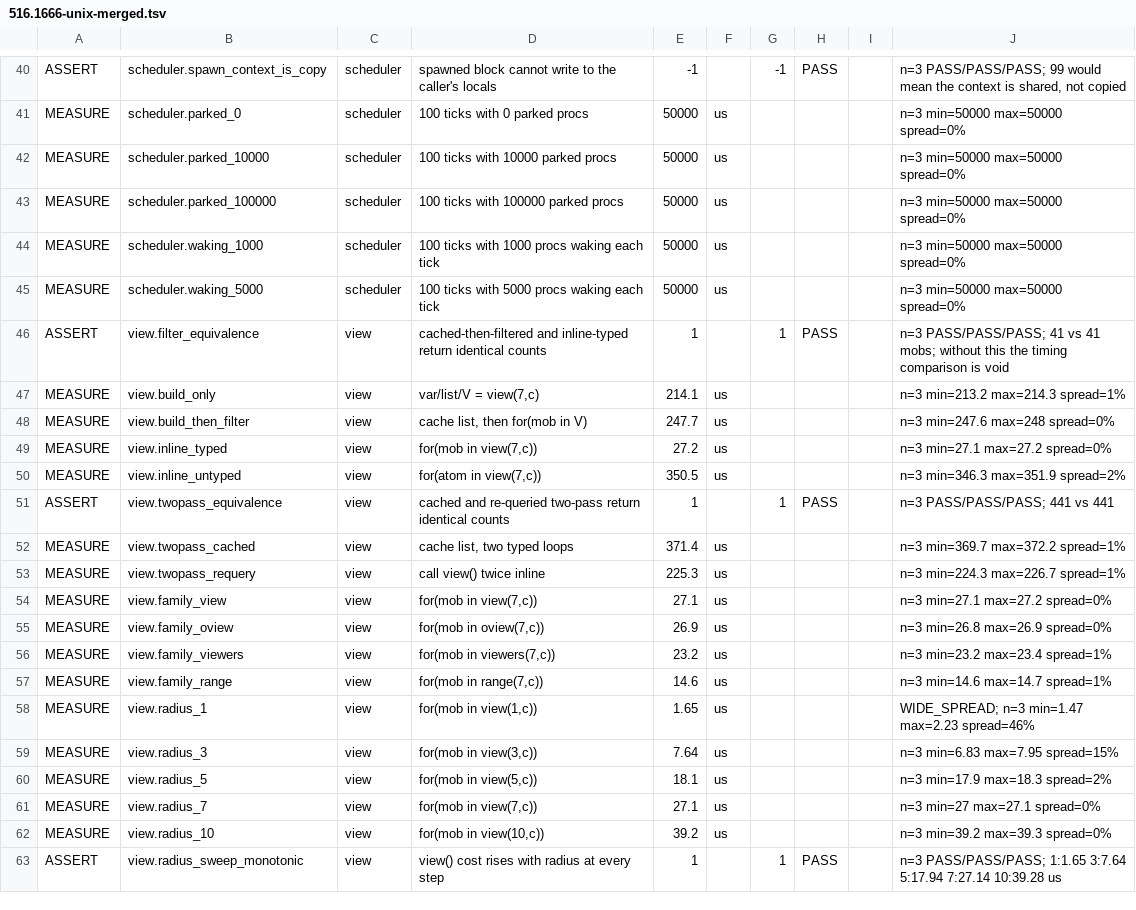
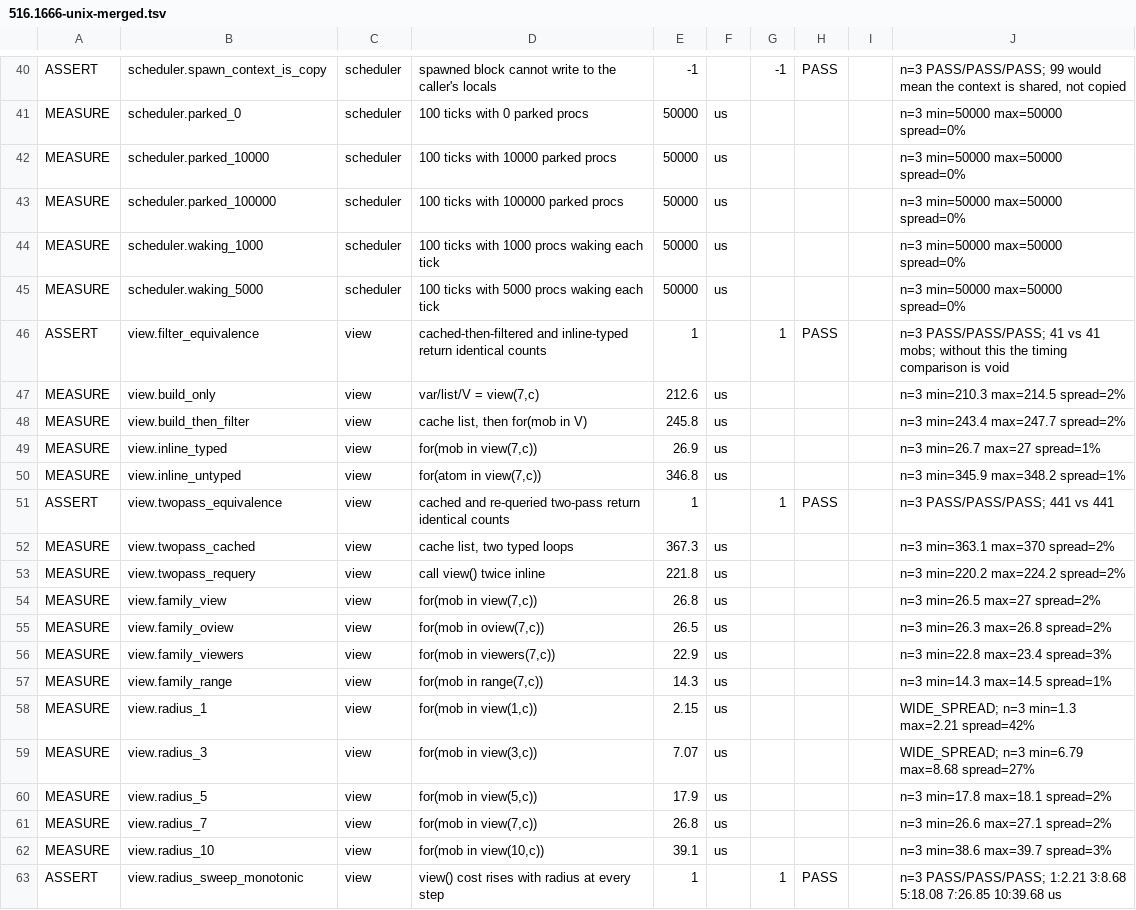
Before and after one commit to coldwires/dm-bench, a TSV file: results/516.1666-unix-merged.tsv, drawn as a sheet; only a part is shown, gaps mark what is left out; the diff covers the shown part only.

```diff
--- a/results/516.1666-unix-merged.tsv
+++ b/results/516.1666-unix-merged.tsv
@@ -46,18 +46,18 @@ MEASURE	scheduler.waking_5000	scheduler	100 ticks with 5000 procs waking each ti
 ASSERT	view.filter_equivalence	view	cached-then-filtered and inline-typed return identical counts	1		1	PASS		n=3 PASS/PASS/PASS; 41 vs 41 mobs; without this the timing comparison is void
-MEASURE	view.build_only	view	var/list/V = view(7,c)	214.1	us				n=3 min=213.2 max=214.3 spread=1%
-MEASURE	view.build_then_filter	view	cache list, then for(mob in V)	247.7	us				n=3 min=247.6 max=248 spread=0%
-MEASURE	view.inline_typed	view	for(mob in view(7,c))	27.2	us				n=3 min=27.1 max=27.2 spread=0%
-MEASURE	view.inline_untyped	view	for(atom in view(7,c))	350.5	us				n=3 min=346.3 max=351.9 spread=2%
+MEASURE	view.build_only	view	var/list/V = view(7,c)	212.6	us				n=3 min=210.3 max=214.5 spread=2%
+MEASURE	view.build_then_filter	view	cache list, then for(mob in V)	245.8	us				n=3 min=243.4 max=247.7 spread=2%
+MEASURE	view.inline_typed	view	for(mob in view(7,c))	26.9	us				n=3 min=26.7 max=27 spread=1%
+MEASURE	view.inline_untyped	view	for(atom in view(7,c))	346.8	us				n=3 min=345.9 max=348.2 spread=1%
 ASSERT	view.twopass_equivalence	view	cached and re-queried two-pass return identical counts	1		1	PASS		n=3 PASS/PASS/PASS; 441 vs 441
-MEASURE	view.twopass_cached	view	cache list, two typed loops	371.4	us				n=3 min=369.7 max=372.2 spread=1%
-MEASURE	view.twopass_requery	view	call view() twice inline	225.3	us				n=3 min=224.3 max=226.7 spread=1%
-MEASURE	view.family_view	view	for(mob in view(7,c))	27.1	us				n=3 min=27.1 max=27.2 spread=0%
-MEASURE	view.family_oview	view	for(mob in oview(7,c))	26.9	us				n=3 min=26.8 max=26.9 spread=0%
-MEASURE	view.family_viewers	view	for(mob in viewers(7,c))	23.2	us				n=3 min=23.2 max=23.4 spread=1%
-MEASURE	view.family_range	view	for(mob in range(7,c))	14.6	us				n=3 min=14.6 max=14.7 spread=1%
-MEASURE	view.radius_1	view	for(mob in view(1,c))	1.65	us				WIDE_SPREAD; n=3 min=1.47 max=2.23 spread=46%
-MEASURE	view.radius_3	view	for(mob in view(3,c))	7.64	us				n=3 min=6.83 max=7.95 spread=15%
-MEASURE	view.radius_5	view	for(mob in view(5,c))	18.1	us				n=3 min=17.9 max=18.3 spread=2%
-MEASURE	view.radius_7	view	for(mob in view(7,c))	27.1	us				n=3 min=27 max=27.1 spread=0%
-MEASURE	view.radius_10	view	for(mob in view(10,c))	39.2	us				n=3 min=39.2 max=39.3 spread=0%
-ASSERT	view.radius_sweep_monotonic	view	view() cost rises with radius at every step	1		1	PASS		n=3 PASS/PASS/PASS; 1:1.65 3:7.64 5:17.94 7:27.14 10:39.28 us
+MEASURE	view.twopass_cached	view	cache list, two typed loops	367.3	us				n=3 min=363.1 max=370 spread=2%
+MEASURE	view.twopass_requery	view	call view() twice inline	221.8	us				n=3 min=220.2 max=224.2 spread=2%
+MEASURE	view.family_view	view	for(mob in view(7,c))	26.8	us				n=3 min=26.5 max=27 spread=2%
+MEASURE	view.family_oview	view	for(mob in oview(7,c))	26.5	us				n=3 min=26.3 max=26.8 spread=2%
+MEASURE	view.family_viewers	view	for(mob in viewers(7,c))	22.9	us				n=3 min=22.8 max=23.4 spread=3%
+MEASURE	view.family_range	view	for(mob in range(7,c))	14.3	us				n=3 min=14.3 max=14.5 spread=1%
+MEASURE	view.radius_1	view	for(mob in view(1,c))	2.15	us				WIDE_SPREAD; n=3 min=1.3 max=2.21 spread=42%
+MEASURE	view.radius_3	view	for(mob in view(3,c))	7.07	us				WIDE_SPREAD; n=3 min=6.79 max=8.68 spread=27%
+MEASURE	view.radius_5	view	for(mob in view(5,c))	17.9	us				n=3 min=17.8 max=18.1 spread=2%
+MEASURE	view.radius_7	view	for(mob in view(7,c))	26.8	us				n=3 min=26.6 max=27.1 spread=2%
+MEASURE	view.radius_10	view	for(mob in view(10,c))	39.1	us				n=3 min=38.6 max=39.7 spread=3%
+ASSERT	view.radius_sweep_monotonic	view	view() cost rises with radius at every step	1		1	PASS		n=3 PASS/PASS/PASS; 1:2.21 3:8.68 5:18.08 7:26.85 10:39.68 us
```
Also changed, not shown: 1 added row and 133 edited cells elsewhere in this file, results/516.1666-windows-merged.tsv, results/516.1685-unix-del.tsv, 10 other files.
